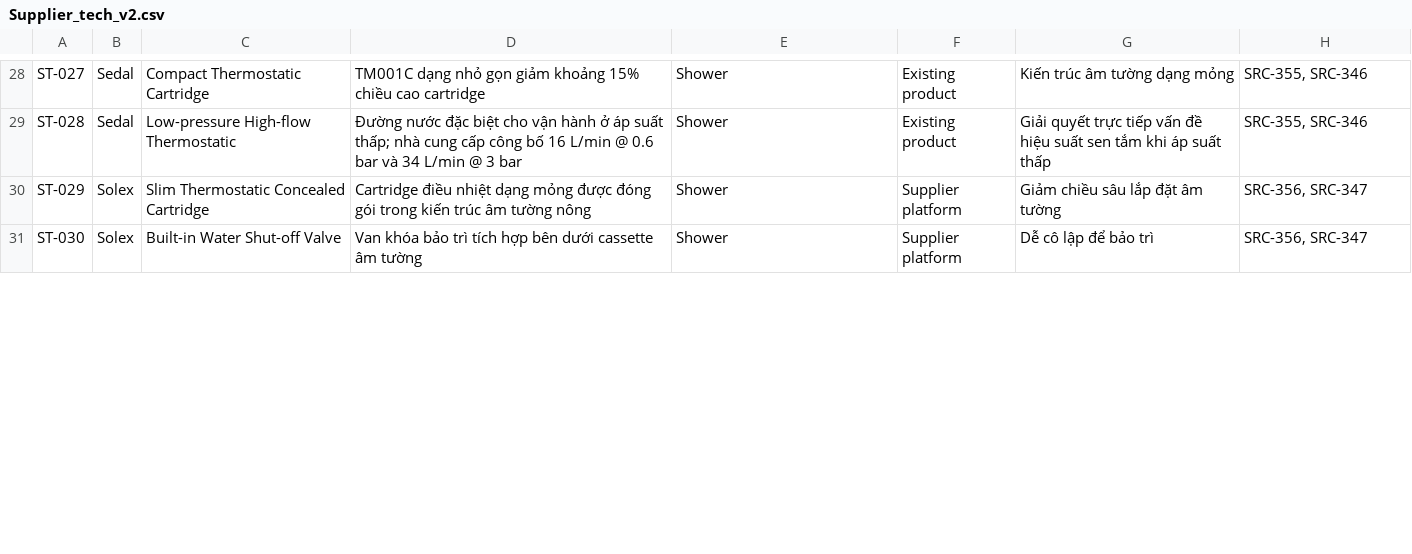
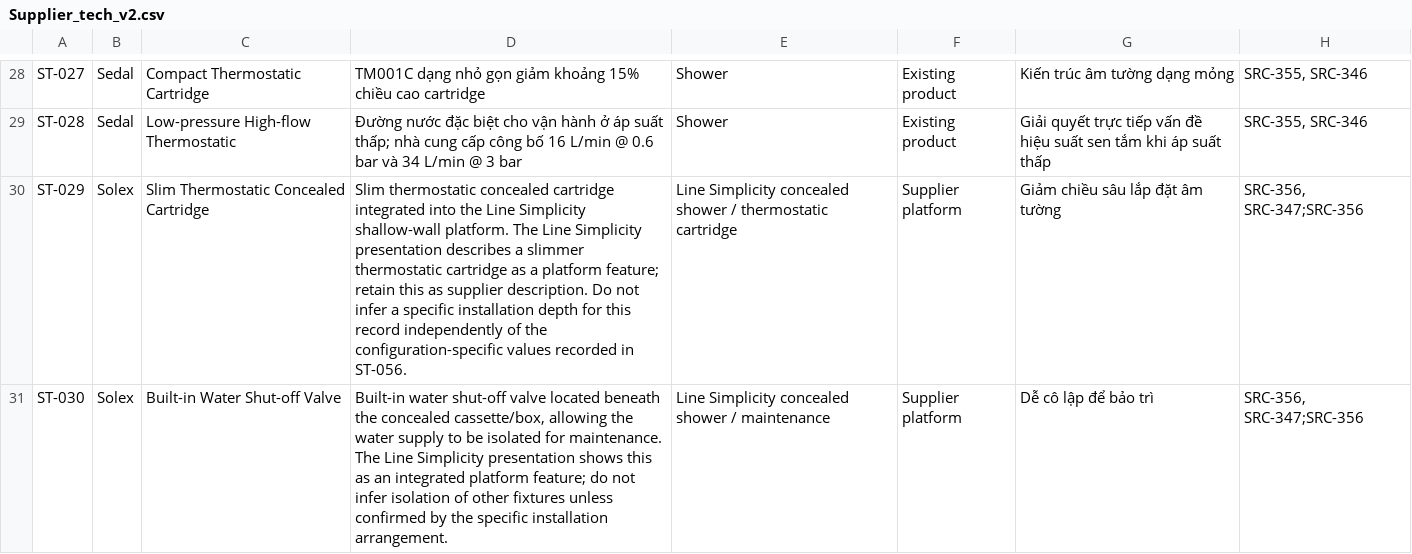
Before and after one commit to hiephnp-oos/Second-Brain, a CSV file: TOPICS/E. RnD INNOVATION/3. KNOWLEDGE/BETA/Supplier_tech_v2.csv, drawn as a sheet; only a part is shown, gaps mark what is left out; the diff covers the shown part only.

Commit message:
Enrich Solex Line Simplicity platform from second PDF

```diff
--- a/TOPICS/E. RnD INNOVATION/3. KNOWLEDGE/BETA/Supplier_tech_v2.csv
+++ b/TOPICS/E. RnD INNOVATION/3. KNOWLEDGE/BETA/Supplier_tech_v2.csv
@@ -29,3 +29,3 @@ ST-027,Sedal,Compact Thermostatic Cartridge,TM001C dạng nhỏ gọn giảm kho
 ST-028,Sedal,Low-pressure High-flow Thermostatic,Đường nước đặc biệt cho vận hành ở áp suất thấp; nhà cung cấp công bố 16 L/min @ 0.6 bar và 34 L/min @ 3 bar,Shower,Existing product,Giải quyết trực tiếp vấn đề hiệu suất sen tắm khi áp suất thấp,"SRC-355, SRC-346"
-ST-029,Solex,Slim Thermostatic Concealed Cartridge,Cartridge điều nhiệt dạng mỏng được đóng gói trong kiến trúc âm tường nông,Shower,Supplier platform,Giảm chiều sâu lắp đặt âm tường,"SRC-356, SRC-347"
-ST-030,Solex,Built-in Water Shut-off Valve,Van khóa bảo trì tích hợp bên dưới cassette âm tường,Shower,Supplier platform,Dễ cô lập để bảo trì,"SRC-356, SRC-347"
+ST-029,Solex,Slim Thermostatic Concealed Cartridge,Slim thermostatic concealed cartridge integrated into the Line Simplicity shallow-wall platform. The Line Simplicity presentation describes a slimmer thermostatic cartridge as a platform feature; retain this as supplier description. Do not infer a specific installation depth for this record independently of the configuration-specific values recorded in ST-056.,Line Simplicity concealed shower / thermostatic cartridge,Supplier platform,Giảm chiều sâu lắp đặt âm tường,"SRC-356, SRC-347;SRC-356"
+ST-030,Solex,Built-in Water Shut-off Valve,"Built-in water shut-off valve located beneath the concealed cassette/box, allowing the water supply to be isolated for maintenance. The Line Simplicity presentation shows this as an integrated platform feature; do not infer isolation of other fixtures unless confirmed by the specific installation arrangement.",Line Simplicity concealed shower / maintenance,Supplier platform,Dễ cô lập để bảo trì,"SRC-356, SRC-347;SRC-356"
```
Also changed, not shown: 1 removed row and 13 edited cells elsewhere in this file.
